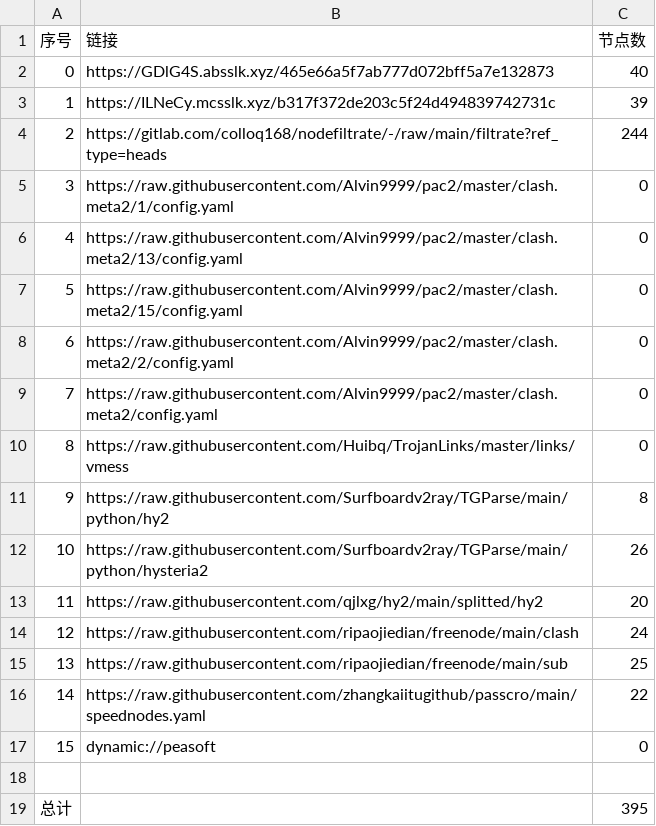
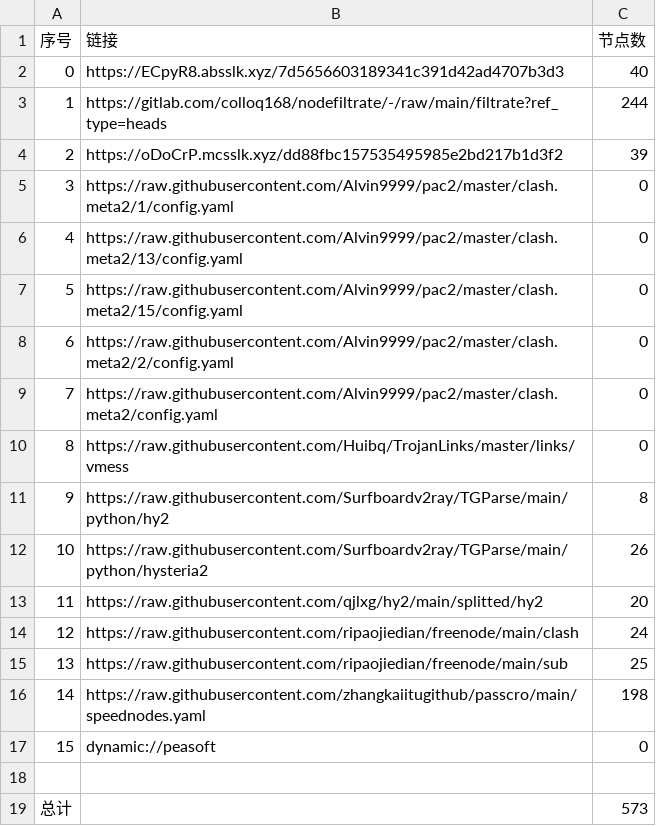
Before and after one commit to fgkhi/AutoMergePublicNodes, a CSV file: list_result.csv, drawn as a sheet.

```diff
--- a/list_result.csv
+++ b/list_result.csv
@@ -1,5 +1,5 @@
 序号,链接,节点数
-0,https://GDlG4S.absslk.xyz/465e66a5f7ab777d072bff5a7e132873,40
-1,https://ILNeCy.mcsslk.xyz/b317f372de203c5f24d494839742731c,39
-2,https://gitlab.com/colloq168/nodefiltrate/-/raw/main/filtrate?ref_type=heads,244
+0,https://ECpyR8.absslk.xyz/7d5656603189341c391d42ad4707b3d3,40
+1,https://gitlab.com/colloq168/nodefiltrate/-/raw/main/filtrate?ref_type=heads,244
+2,https://oDoCrP.mcsslk.xyz/dd88fbc157535495985e2bd217b1d3f2,39
 3,https://raw.githubusercontent.com/Alvin9999/pac2/master/clash.meta2/1/config.yaml,0
@@ -15,5 +15,5 @@
 13,https://raw.githubusercontent.com/ripaojiedian/freenode/main/sub,25
-14,https://raw.githubusercontent.com/zhangkaiitugithub/passcro/main/speednodes.yaml,22
+14,https://raw.githubusercontent.com/zhangkaiitugithub/passcro/main/speednodes.yaml,198
 15,dynamic://peasoft,0
 
-总计,,395
+总计,,573
```
Also changed, not shown: 32 other files.
